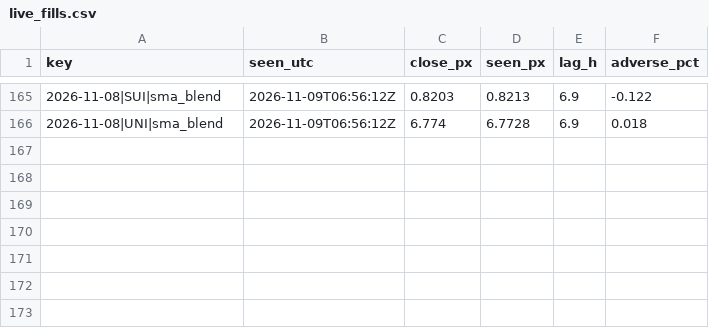
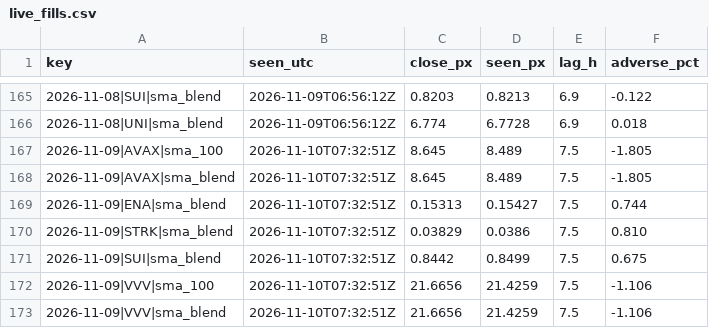
Before and after one commit to gabririv88/20261030-crypto-trend-tracker, a CSV file: data/live_fills.csv, drawn as a sheet; only a part is shown, gaps mark what is left out.

```diff
--- a/data/live_fills.csv
+++ b/data/live_fills.csv
@@ -166 +166,8 @@ key,seen_utc,close_px,seen_px,lag_h,adverse_pct
 2026-11-08|UNI|sma_blend,2026-11-09T06:56:12Z,6.774,6.7728,6.9,0.018
+2026-11-09|AVAX|sma_100,2026-11-10T07:32:51Z,8.645,8.489,7.5,-1.805
+2026-11-09|AVAX|sma_blend,2026-11-10T07:32:51Z,8.645,8.489,7.5,-1.805
+2026-11-09|ENA|sma_blend,2026-11-10T07:32:51Z,0.15313,0.15427,7.5,0.744
+2026-11-09|STRK|sma_blend,2026-11-10T07:32:51Z,0.03829,0.0386,7.5,0.810
+2026-11-09|SUI|sma_blend,2026-11-10T07:32:51Z,0.8442,0.8499,7.5,0.675
+2026-11-09|VVV|sma_100,2026-11-10T07:32:51Z,21.6656,21.4259,7.5,-1.106
+2026-11-09|VVV|sma_blend,2026-11-10T07:32:51Z,21.6656,21.4259,7.5,-1.106
```
Also changed, not shown: data/candles/AERO.csv, data/candles/HBAR.csv, 23 other files.
